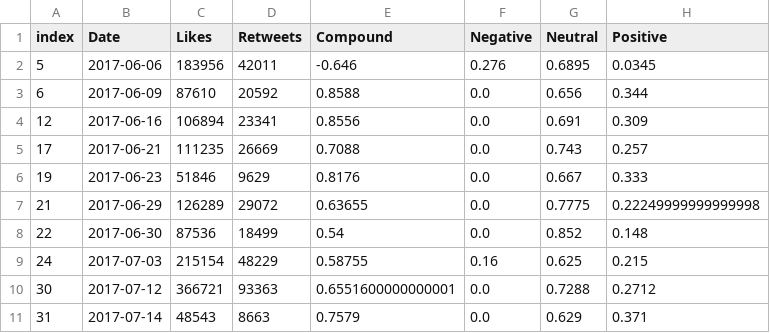
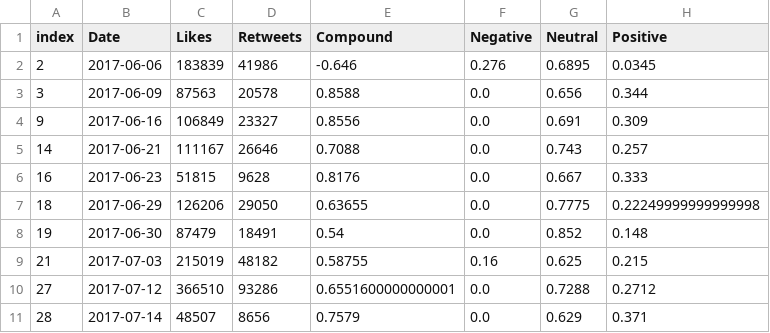
Before and after one commit to rashimjain/Celebrity-Twitter-Sentiment-Analysis-vs.-Stock-Markets-Performance, a CSV file: Resource_CSVs/Main_data.csv, drawn as a sheet; only a part is shown; the diff covers the shown part only; the diff names each change by its address in the sheet, - before the commit and + after, or states it on an @@ line.

```diff
--- a/Resource_CSVs/Main_data.csv
+++ b/Resource_CSVs/Main_data.csv
-A2 (index): 5
+A2 (index): 2
-C2 (Likes): 183956
+C2 (Likes): 183839
-D2 (Retweets): 42011
+D2 (Retweets): 41986
-A3 (index): 6
+A3 (index): 3
-C3 (Likes): 87610
+C3 (Likes): 87563
-D3 (Retweets): 20592
+D3 (Retweets): 20578
-A4 (index): 12
+A4 (index): 9
-C4 (Likes): 106894
+C4 (Likes): 106849
-D4 (Retweets): 23341
+D4 (Retweets): 23327
-A5 (index): 17
+A5 (index): 14
-C5 (Likes): 111235
+C5 (Likes): 111167
-D5 (Retweets): 26669
+D5 (Retweets): 26646
-A6 (index): 19
+A6 (index): 16
-C6 (Likes): 51846
+C6 (Likes): 51815
-D6 (Retweets): 9629
+D6 (Retweets): 9628
-A7 (index): 21
+A7 (index): 18
-C7 (Likes): 126289
+C7 (Likes): 126206
-D7 (Retweets): 29072
+D7 (Retweets): 29050
-A8 (index): 22
+A8 (index): 19
-C8 (Likes): 87536
+C8 (Likes): 87479
-D8 (Retweets): 18499
+D8 (Retweets): 18491
-A9 (index): 24
+A9 (index): 21
-C9 (Likes): 215154
+C9 (Likes): 215019
-D9 (Retweets): 48229
+D9 (Retweets): 48182
-A10 (index): 30
+A10 (index): 27
-C10 (Likes): 366721
+C10 (Likes): 366510
-D10 (Retweets): 93363
+D10 (Retweets): 93286
-A11 (index): 31
+A11 (index): 28
-C11 (Likes): 48543
+C11 (Likes): 48507
-D11 (Retweets): 8663
+D11 (Retweets): 8656
```
Also changed, not shown: 129 edited cells elsewhere in this file, Resource_CSVs/Filtered_tweets.csv, Resource_CSVs/Twitter_RawData.csv, 14 other files.
